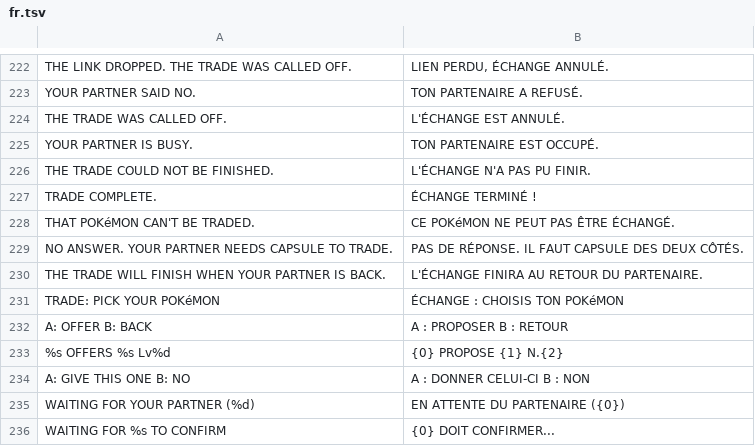
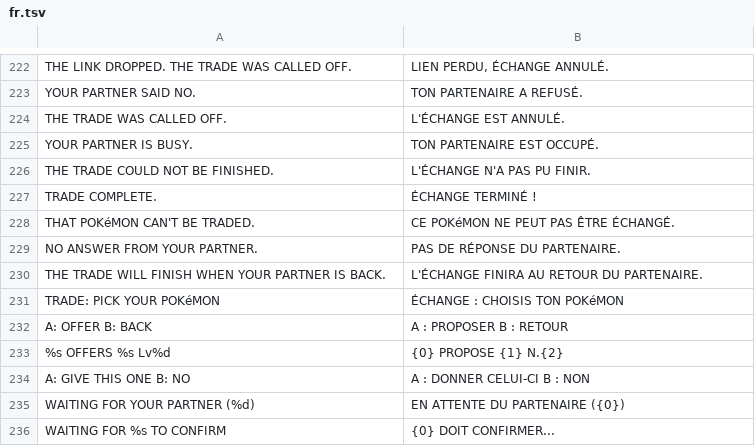
Before and after one commit to louislovni/pokedaisy, a TSV file: 3ds/core/i18n/fr.tsv, drawn as a sheet; only a part is shown, gaps mark what is left out.

Commit message:
Co-op trades in the Android app (QUICK MENU > TRADE), the same flow and messages as the libretro core's
CoopTradeFlow (CoopTrade.kt) runs in the battle glue on 0x0220-0x0225: pick, offer, confirm, then each side
writes the other's record (pkCoopTradeMon), backs up and saves, and a trade evolution; DONE / ACK finish a
trade across a dropped link. The window is CoopTradeWindow over the game, the game held (CoopGuards.Hold.TRADE).
NEW tag COOP_TRADE; texts in TrCoopTrade; the manual draft's Trading section.

```diff
--- a/3ds/core/i18n/fr.tsv
+++ b/3ds/core/i18n/fr.tsv
@@ -228,3 +228,3 @@ TRADE COMPLETE.	ÉCHANGE TERMINÉ !
 THAT POKéMON CAN'T BE TRADED.	CE POKéMON NE PEUT PAS ÊTRE ÉCHANGÉ.
-NO ANSWER. YOUR PARTNER NEEDS CAPSULE TO TRADE.	PAS DE RÉPONSE. IL FAUT CAPSULE DES DEUX CÔTÉS.
+NO ANSWER FROM YOUR PARTNER.	PAS DE RÉPONSE DU PARTENAIRE.
 THE TRADE WILL FINISH WHEN YOUR PARTNER IS BACK.	L'ÉCHANGE FINIRA AU RETOUR DU PARTENAIRE.
```
Also changed, not shown: 17 other files.
